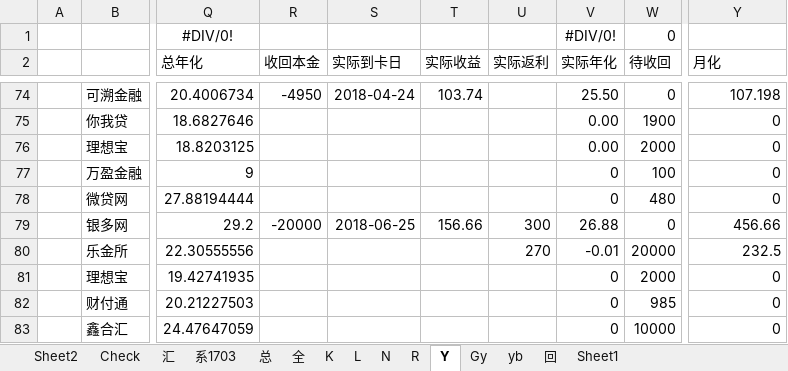
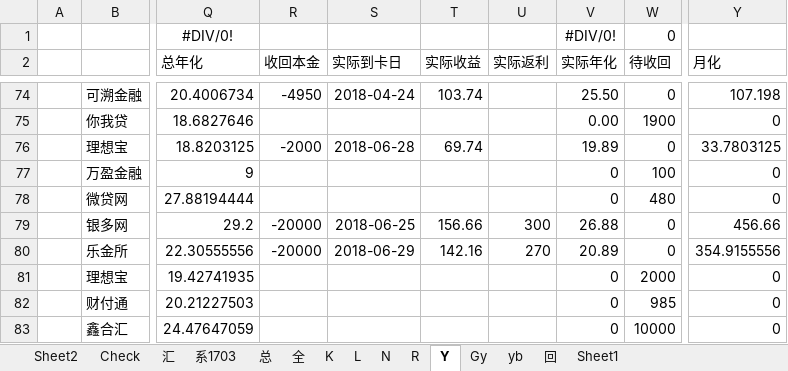
Before and after one commit to Kingva/minibondforstaging, an Excel workbook: aptop/personal.xlsx, sheet Y, drawn as a sheet; only a part is shown, gaps mark what is left out; values as stored, in another font and other column widths than the file's, no borders; conditional formats not drawn; the diff names each change by its address in the sheet, - before the commit and + after, or states it on an @@ line.

```diff
--- a/aptop/personal.xlsx (sheet Y)
+++ b/aptop/personal.xlsx (sheet Y)
-R76 (收回本金): (empty)
+R76 (收回本金): -2000
-S76 (实际到卡日): (empty)
+S76 (实际到卡日): 2018-06-28
-T76 (实际收益): (empty)
+T76 (实际收益): 69.74
-V76 (实际年化): 0.00
+V76 (实际年化): 19.89
-W76 (待收回): 2000
+W76 (待收回): 0
-Y76 (月化): 0
+Y76 (月化): 33.7803125
-R80 (收回本金): (empty)
+R80 (收回本金): -20000
-S80 (实际到卡日): (empty)
+S80 (实际到卡日): 2018-06-29
-T80 (实际收益): (empty)
+T80 (实际收益): 142.16
-V80 (实际年化): -0.01
+V80 (实际年化): 20.89
-W80 (待收回): 20000
+W80 (待收回): 0
-Y80 (月化): 232.5
+Y80 (月化): 354.9155556
```
Also changed, not shown: sheet 总, sheet K, sheet 汇, sheet 回, sheet Gy, sheet Check, crawler/contentxls/content lb.xlsx, crawler/contentxls/content txs.xlsx, 4 other files.
